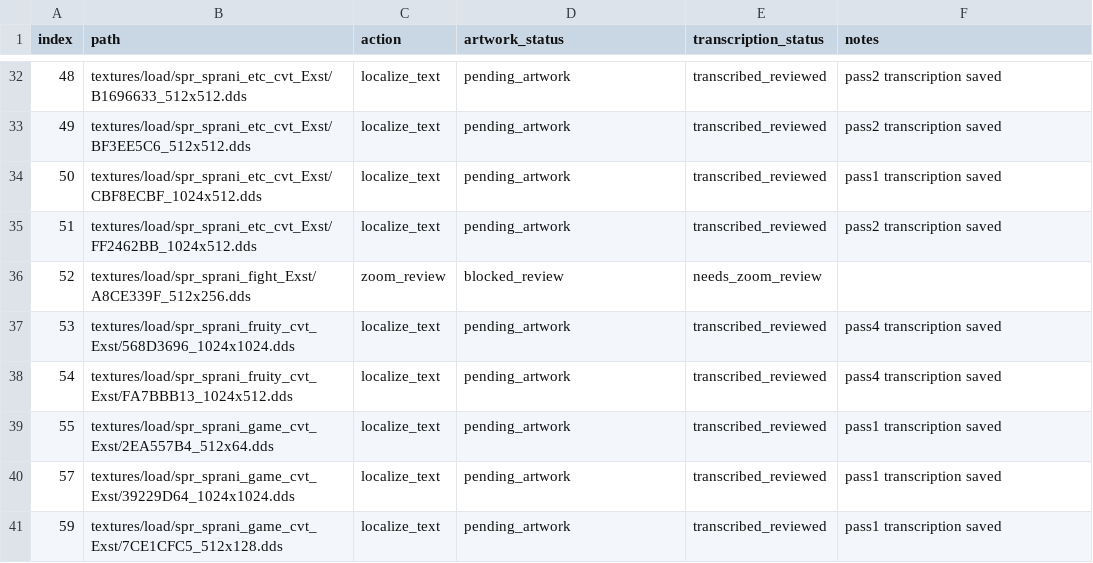
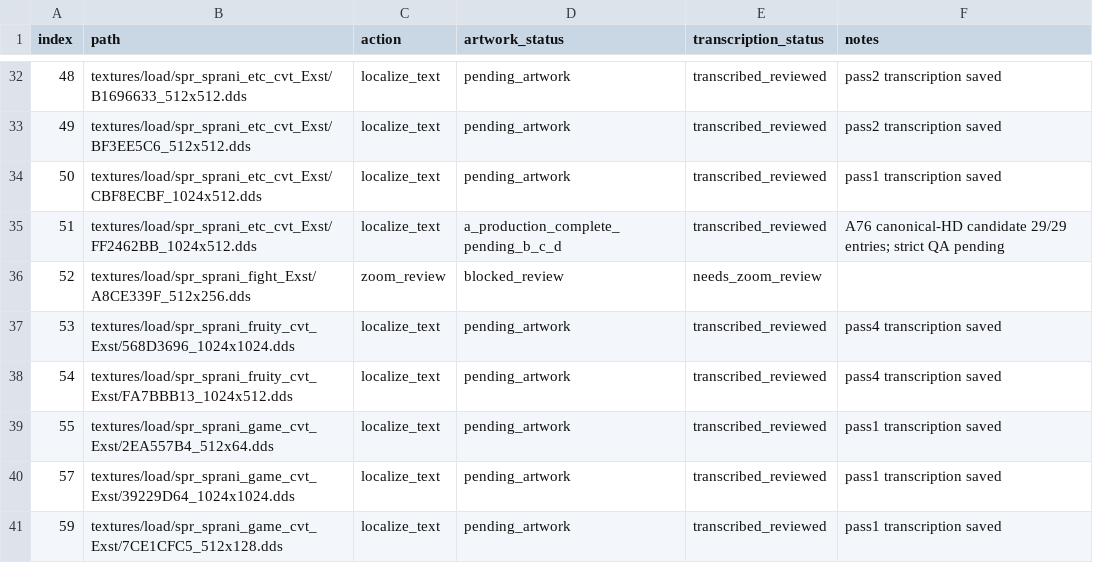
Before and after one commit to thp32tt/OutRun2006Tweaks, a CSV file: localization/graphics/asset_queue.csv, drawn as a sheet; only a part is shown, gaps mark what is left out.

Commit message:
localization: complete FF2462BB A76 production candidate

```diff
--- a/localization/graphics/asset_queue.csv
+++ b/localization/graphics/asset_queue.csv
@@ -34,3 +34,3 @@ index,path,action,artwork_status,transcription_status,notes
 50,textures/load/spr_sprani_etc_cvt_Exst/CBF8ECBF_1024x512.dds,localize_text,pending_artwork,transcribed_reviewed,pass1 transcription saved
-51,textures/load/spr_sprani_etc_cvt_Exst/FF2462BB_1024x512.dds,localize_text,pending_artwork,transcribed_reviewed,pass2 transcription saved
+51,textures/load/spr_sprani_etc_cvt_Exst/FF2462BB_1024x512.dds,localize_text,a_production_complete_pending_b_c_d,transcribed_reviewed,A76 canonical-HD candidate 29/29 entries; strict QA pending
 52,textures/load/spr_sprani_fight_Exst/A8CE339F_512x256.dds,zoom_review,blocked_review,needs_zoom_review,
```
Also changed, not shown: 12 other files.
